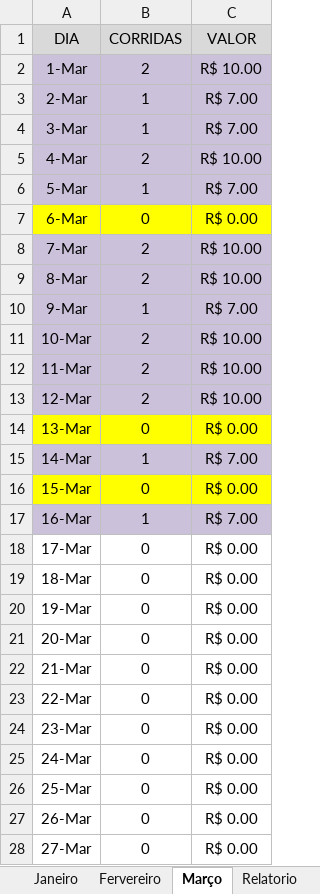
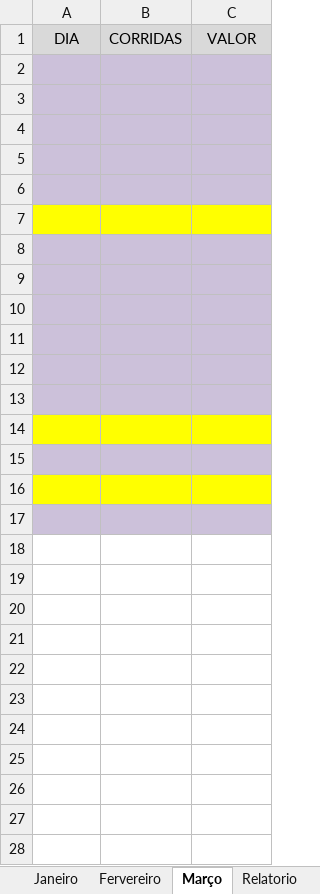
Before and after one commit to DanielGermanosilva/CORRIDAS, an Excel workbook: ARQUIVO SID.xlsx, sheet Março, drawn as a sheet; only a part is shown; values as stored, in another font and other column widths than the file's, no borders; the diff covers the shown part only; the diff names each change by its address in the sheet, - before the commit and + after, or states it on an @@ line.

```diff
--- a/ARQUIVO SID.xlsx (sheet Março)
+++ b/ARQUIVO SID.xlsx (sheet Março)
-row 2: 1-Mar | 2 | R$ 10.00
+row 2: (empty)
-row 3: 2-Mar | 1 | R$ 7.00
+row 3: (empty)
-row 4: 3-Mar | 1 | R$ 7.00
+row 4: (empty)
-row 5: 4-Mar | 2 | R$ 10.00
+row 5: (empty)
-row 6: 5-Mar | 1 | R$ 7.00
+row 6: (empty)
-row 7: 6-Mar | 0 | R$ 0.00
+row 7: (empty)
-row 8: 7-Mar | 2 | R$ 10.00
+row 8: (empty)
-row 9: 8-Mar | 2 | R$ 10.00
+row 9: (empty)
-row 10: 9-Mar | 1 | R$ 7.00
+row 10: (empty)
-row 11: 10-Mar | 2 | R$ 10.00
+row 11: (empty)
-row 12: 11-Mar | 2 | R$ 10.00
+row 12: (empty)
-row 13: 12-Mar | 2 | R$ 10.00
+row 13: (empty)
-row 14: 13-Mar | 0 | R$ 0.00
+row 14: (empty)
-row 15: 14-Mar | 1 | R$ 7.00
+row 15: (empty)
-row 16: 15-Mar | 0 | R$ 0.00
+row 16: (empty)
-row 17: 16-Mar | 1 | R$ 7.00
+row 17: (empty)
-row 18: 17-Mar | 0 | R$ 0.00
+row 18: (empty)
-row 19: 18-Mar | 0 | R$ 0.00
+row 19: (empty)
-row 20: 19-Mar | 0 | R$ 0.00
+row 20: (empty)
-row 21: 20-Mar | 0 | R$ 0.00
+row 21: (empty)
-row 22: 21-Mar | 0 | R$ 0.00
+row 22: (empty)
-row 23: 22-Mar | 0 | R$ 0.00
+row 23: (empty)
-row 24: 23-Mar | 0 | R$ 0.00
+row 24: (empty)
-row 25: 24-Mar | 0 | R$ 0.00
+row 25: (empty)
-row 26: 25-Mar | 0 | R$ 0.00
+row 26: (empty)
-row 27: 26-Mar | 0 | R$ 0.00
+row 27: (empty)
-row 28: 27-Mar | 0 | R$ 0.00
+row 28: (empty)
```
Also changed, not shown: 14 edited cells elsewhere in this sheet, sheet Fervereiro, sheet Janeiro, sheet Relatorio.
